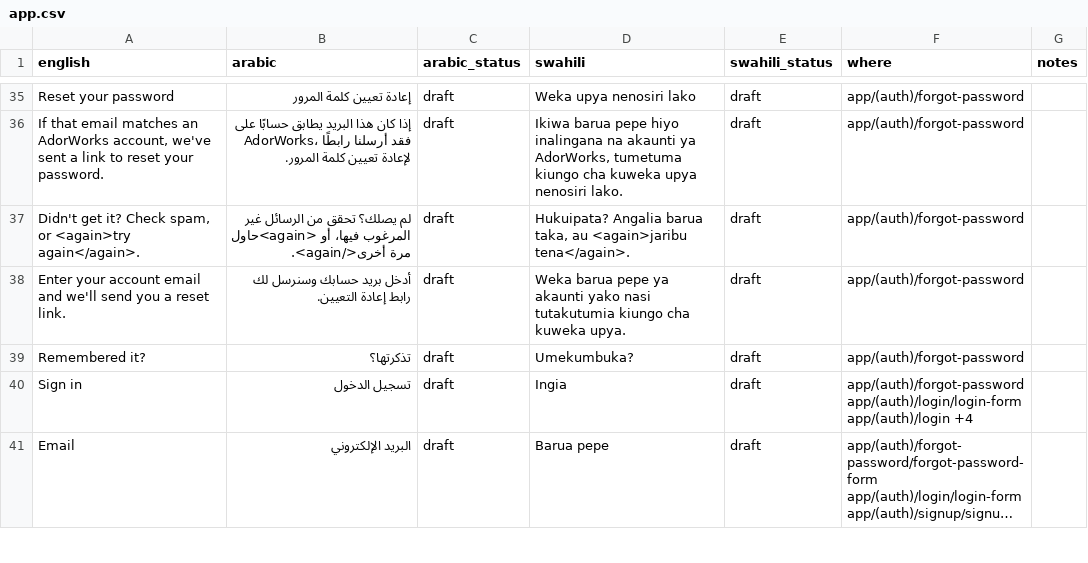
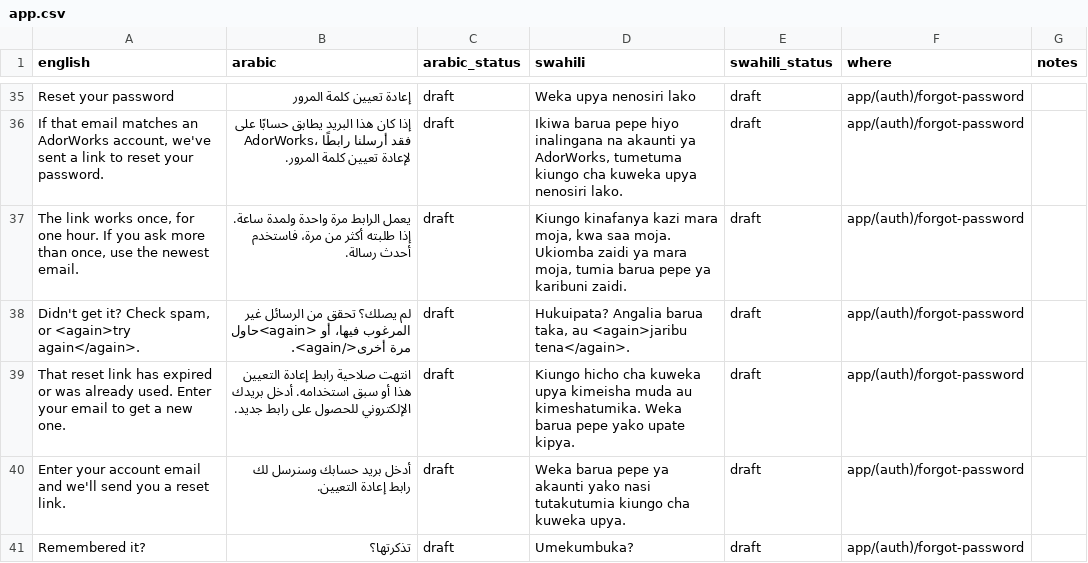
Before and after one commit to kurpeter20000/AdorWorks, a CSV file: i18n/app.csv, drawn as a sheet; only a part is shown, gaps mark what is left out; the shorter side is filled out with more unchanged rows; long unchanged cells end in ….

```diff
--- a/i18n/app.csv
+++ b/i18n/app.csv
@@ -36,3 +36,5 @@ Reset your password,إعادة تعيين كلمة المرور,draft,Weka upya
 "If that email matches an AdorWorks account, we've sent a link to reset your password.",إذا كان هذا البريد يطابق حسابًا على AdorWorks، فقد أرسلنا رابطًا لإعادة تعيين كلمة المرور.,draft,"Ikiwa barua pepe hiyo inalingana na akaunti ya AdorWorks, tumetuma kiungo cha kuweka upya nenosiri lako.",draft,app/(auth)/forgot-password,
+"The link works once, for one hour. If you ask more than once, use the newest email.",يعمل الرابط مرة واحدة ولمدة ساعة. إذا طلبته أكثر من مرة، فاستخدم أحدث رسالة.,draft,"Kiungo kinafanya kazi mara moja, kwa saa moja. Ukiomba zaidi ya mara moja, tumia barua pepe ya karibuni zaidi.",draft,app/(auth)/forgot-password,
 "Didn't get it? Check spam, or <again>try again</again>.",لم يصلك؟ تحقق من الرسائل غير المرغوب فيها، أو <again>حاول مرة أخرى</again>.,draft,"Hukuipata? Angalia barua taka, au <again>jaribu tena</again>.",draft,app/(auth)/forgot-password,
+That reset link has expired or was already used. Enter your email to get a new one.,انتهت صلاحية رابط إعادة التعيين هذا أو سبق استخدامه. أدخل بريدك الإلكتروني للحصول على رابط جديد.,draft,Kiungo hicho cha kuweka upya kimeisha muda au kimeshatumika. Weka barua pepe yako upate kipya.,draft,app/(auth)/forgot-password,
 Enter your account email and we'll send you a reset link.,أدخل بريد حسابك وسنرسل لك رابط إعادة التعيين.,draft,Weka barua pepe ya akaunti yako nasi tutakutumia kiungo cha kuweka upya.,draft,app/(auth)/forgot-password,
```
Also changed, not shown: 7 other files.
